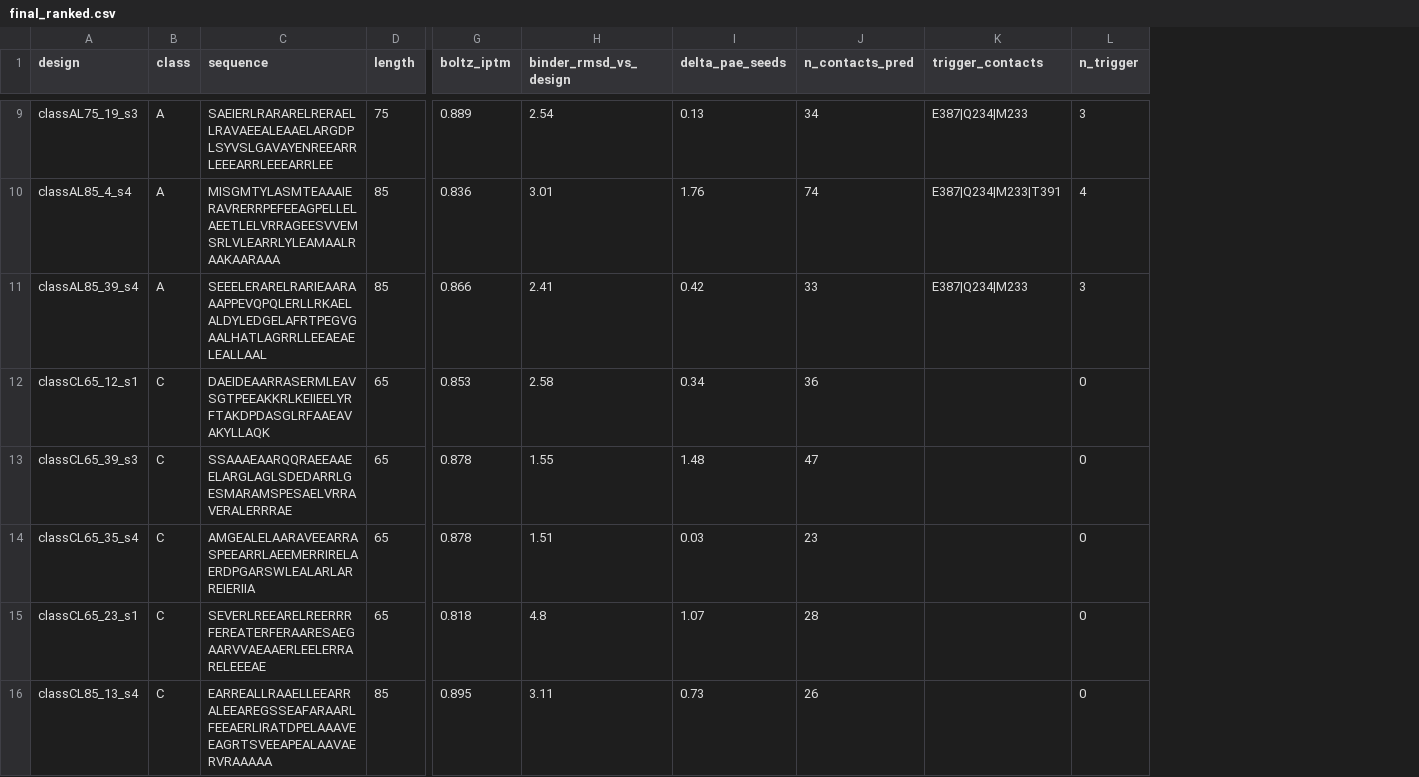
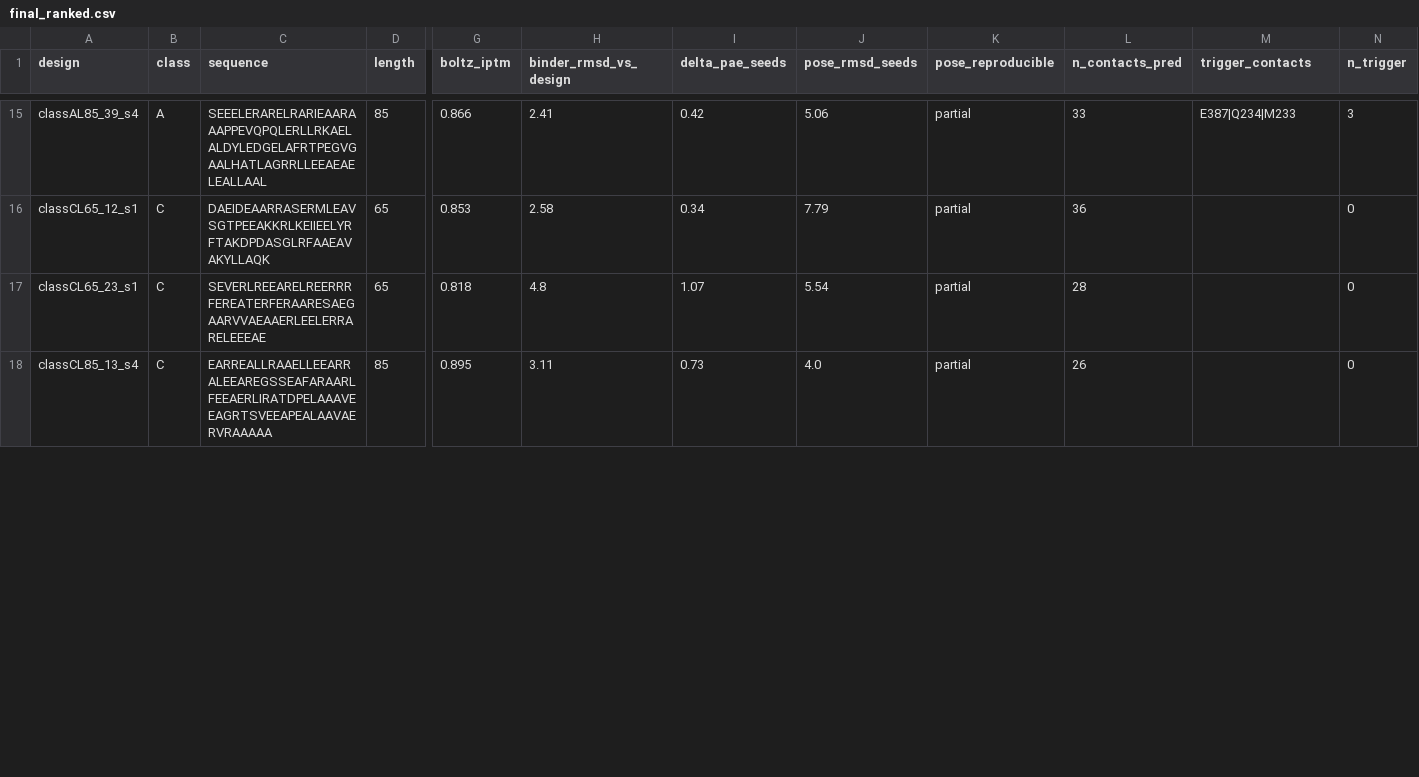
Before and after one commit to actimo-labs/glp1r-comp3, a CSV file: gen/final_ranked.csv, drawn as a sheet; only a part is shown, gaps mark what is left out; removed rows and columns are numbered as before the commit, all else as after; rows hold the shown columns only; the diff covers the shown part only; the diff names each change by its address in the sheet, - before the commit and + after, or states it on an @@ line.

```diff
--- a/gen/final_ranked.csv
+++ b/gen/final_ranked.csv
+column J (pose_rmsd_seeds), rows 15-18: 5.06 | 7.79 | 5.54 | 4.0
+column K (pose_reproducible), rows 15-18: all partial
-row 9: classAL75_19_s3 | A | SAEIERLRARARELRERAELLRAVAEEALEAAELARGDPLSYVSLGAVAYENREEARRLEEEARRLEEEARRLEE | 75 | 0.889 | 2.54 | 0.13 | 34 | E387|Q234|M233 | 3
-row 10: classAL85_4_s4 | A | MISGMTYLASMTEAAAIERAVRERRPEFEEAGPELLELAEETLELVRRAGEESVVEMSRLVLEARRLYLEAMAALRAAKAARAAA | 85 | 0.836 | 3.01 | 1.76 | 74 | E387|Q234|M233|T391 | 4
@@ row 13 moved to row 8: classCL65_39_s3 @@
-row 14: classCL65_35_s4 | C | AMGEALELAARAVEEARRASPEEARRLAEEMERRIRELAERDPGARSWLEALARLARREIERIIA | 65 | 0.878 | 1.51 | 0.03 | 23 |  | 0
```
Also changed, not shown: 6 added rows, 3 removed rows and 3 moved rows elsewhere in this file, gen/final_ranked_rejected.csv, submission/glp1r_designs.csv, 17 other files.
